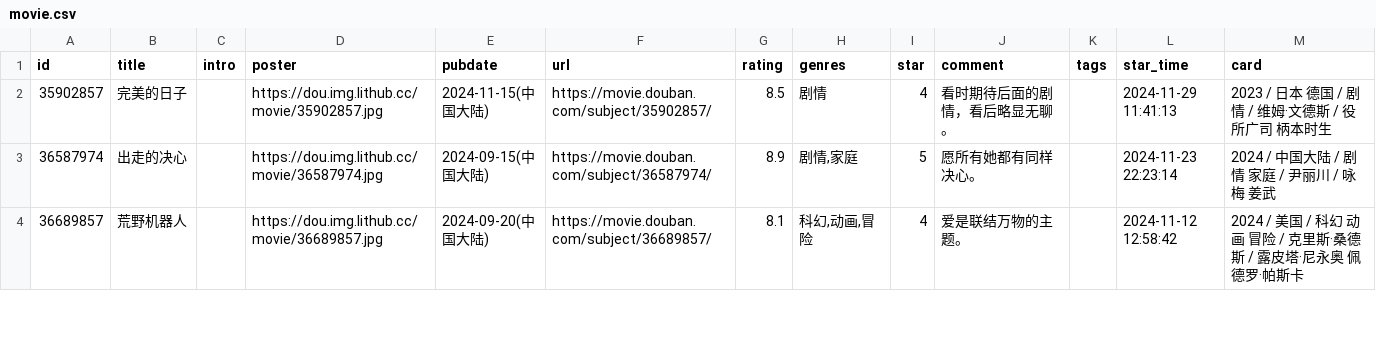
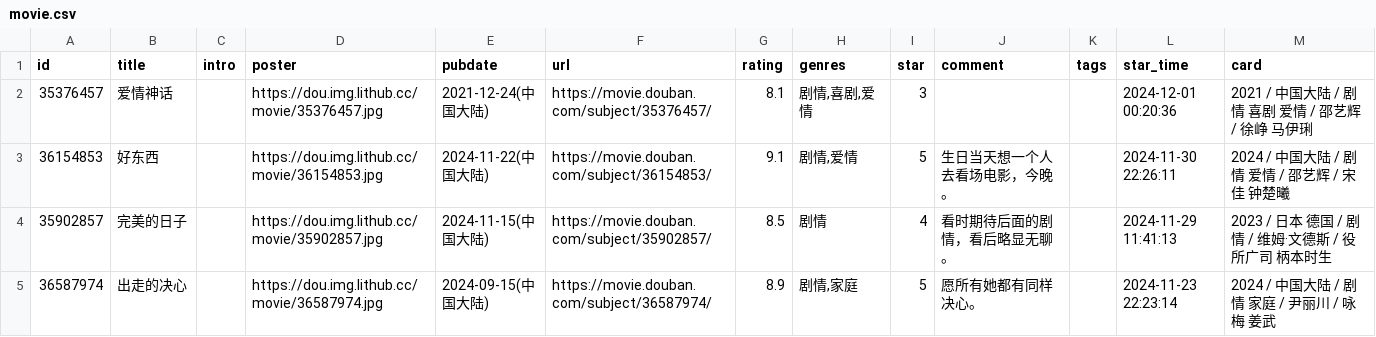
Before and after one commit to cosine00/Hug00, a CSV file: data/douban/movie.csv, drawn as a sheet; only a part is shown; the shorter side is filled out with more unchanged rows; the diff names each change by its address in the sheet, - before the commit and + after, or states it on an @@ line.

Commit message:
chore: update douban data

```diff
--- a/data/douban/movie.csv
+++ b/data/douban/movie.csv
+row 2: 35376457 | 爱情神话 |  | https://dou.img.lithub.cc/movie/35376457.jpg | 2021-12-24(中国大陆) | https://movie.douban.com/subject/35376457/ | 8.1 | 剧情,喜剧,爱情 | 3 |  |  | 2024-12-01 00:20:36 | 2021 / 中国大陆 / 剧情 喜剧 爱情 / 邵艺辉 / 徐峥 马伊琍
+row 3: 36154853 | 好东西 |  | https://dou.img.lithub.cc/movie/36154853.jpg | 2024-11-22(中国大陆) | https://movie.douban.com/subject/36154853/ | 9.1 | 剧情,爱情 | 5 | 生日当天想一个人去看场电影，今晚。 |  | 2024-11-30 22:26:11 | 2024 / 中国大陆 / 剧情 爱情 / 邵艺辉 / 宋佳 钟楚曦
```
Also changed, not shown: data/douban/book.csv.
